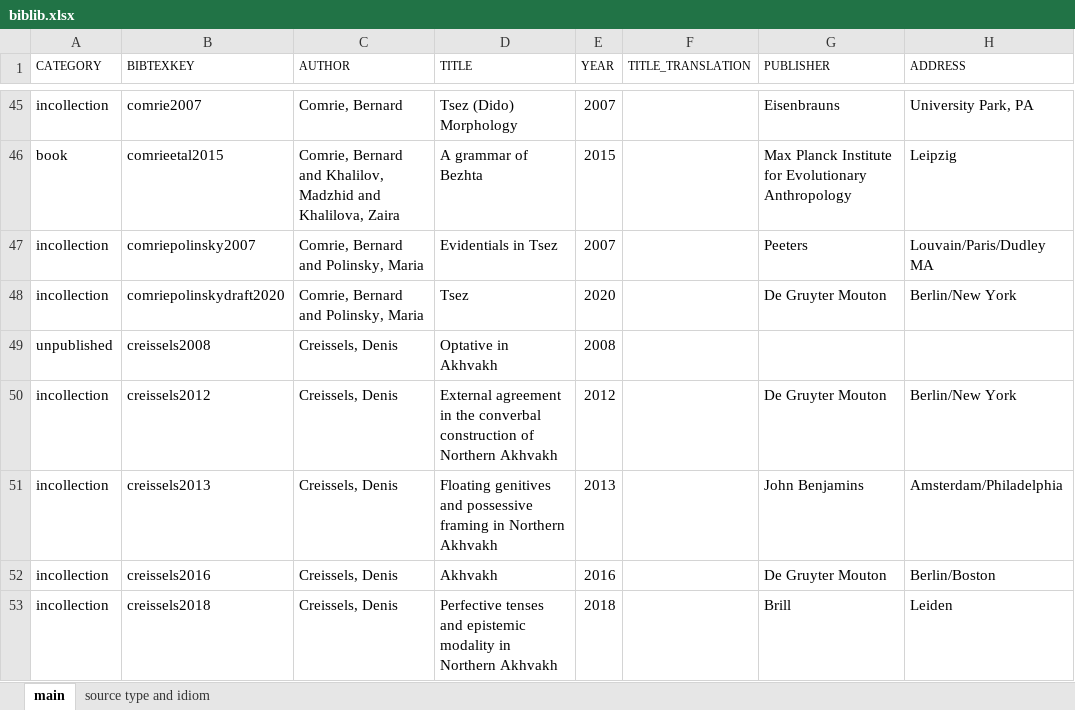
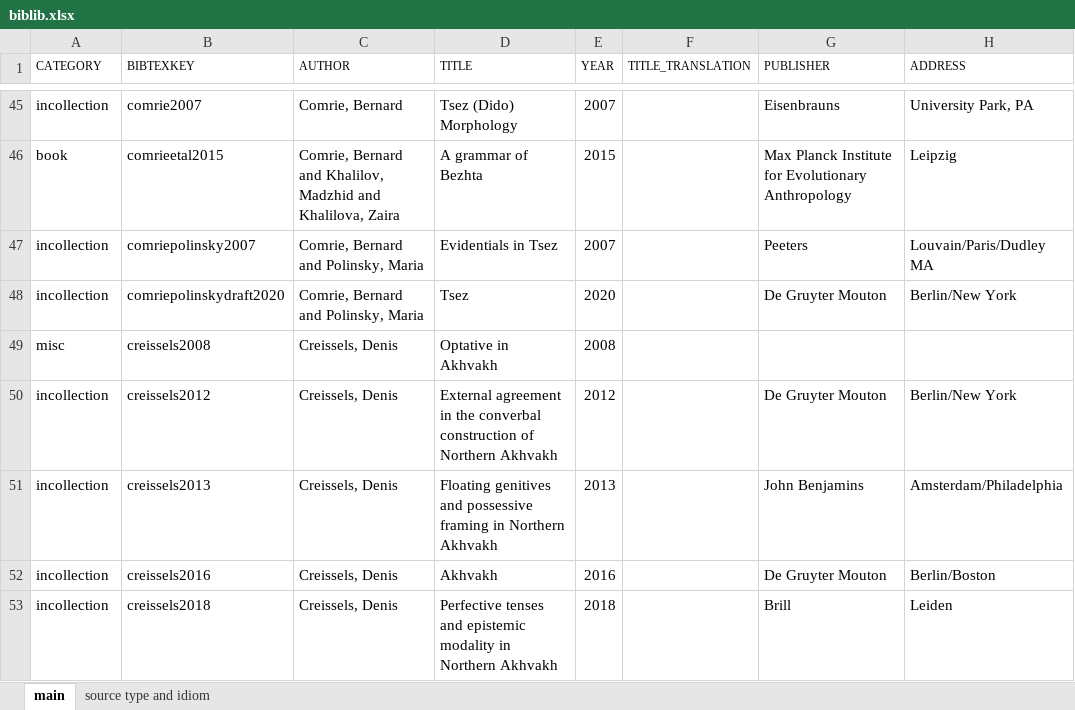
Before and after one commit to LingConLab/TALD, an Excel workbook: data/biblib.xlsx, sheet main, drawn as a sheet; only a part is shown, gaps mark what is left out; values as stored, in another font and other column widths than the file's, no borders; the diff covers the shown part only; the diff names each change by its address in the sheet, - before the commit and + after, or states it on an @@ line.

```diff
--- a/data/biblib.xlsx (sheet main)
+++ b/data/biblib.xlsx (sheet main)
-A49 (CATEGORY): unpublished
+A49 (CATEGORY): misc
```
Also changed, not shown: 22 edited cells and cell formats elsewhere in this sheet, 43 other files.
